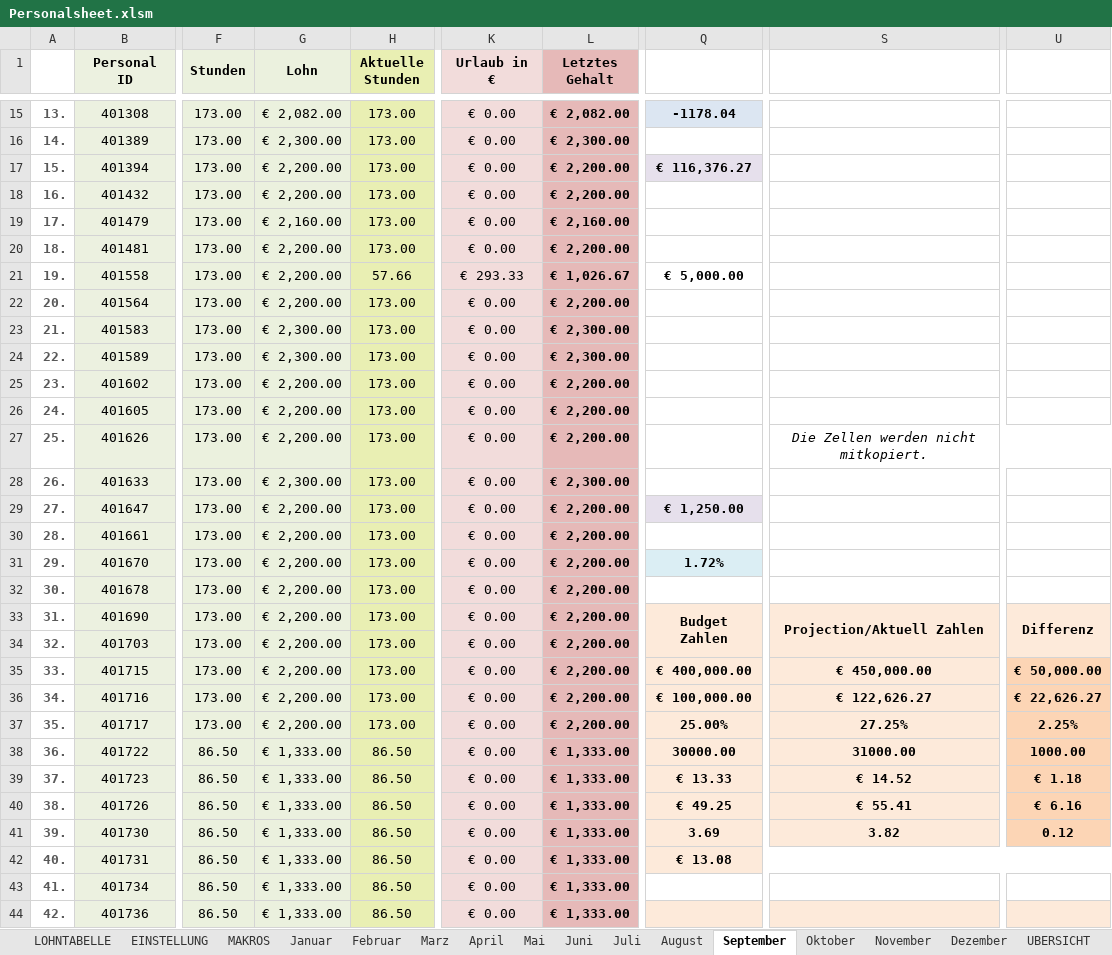
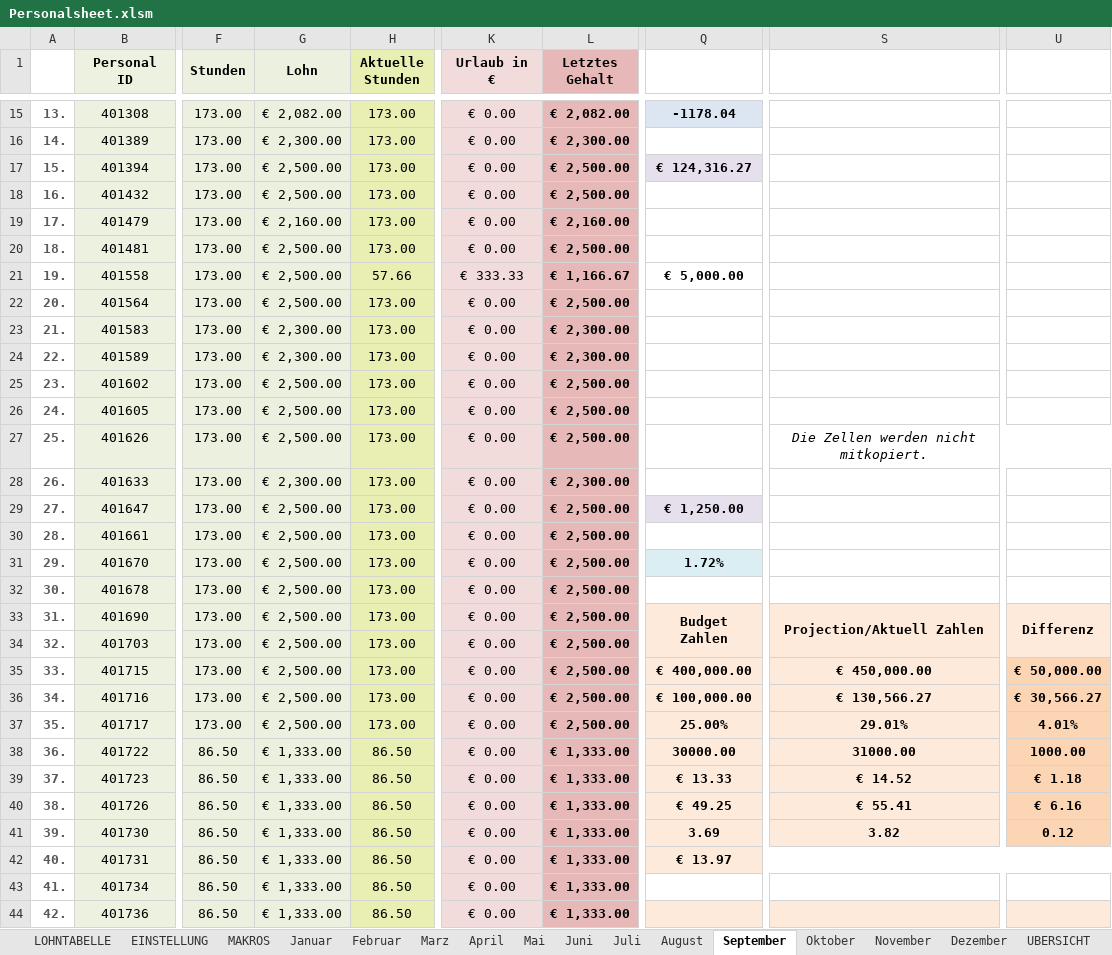
Before and after one commit to AdamNagyMcD/PERSONALSHEET_DEV, an Excel workbook: Personalsheet.xlsm, sheet September, drawn as a sheet; only a part is shown, gaps mark what is left out; values as stored, in another font and other column widths than the file's, no borders; charts and pictures not drawn; the diff covers the shown part only; the diff names each change by its address in the sheet, - before the commit and + after, or states it on an @@ line.

```diff
--- a/Personalsheet.xlsm (sheet September)
+++ b/Personalsheet.xlsm (sheet September)
-G17:G18 (Lohn): € 2,200.00
+G17:G18 (Lohn): € 2,500.00
-L17:L18 (Letztes Gehalt): € 2,200.00
+L17:L18 (Letztes Gehalt): € 2,500.00
-Q17: € 116,376.27
+Q17: € 124,316.27
-G20:G22 (Lohn): € 2,200.00
+G20:G22 (Lohn): € 2,500.00
-L20 (Letztes Gehalt): € 2,200.00
+L20 (Letztes Gehalt): € 2,500.00
-K21 (Urlaub in €): € 293.33
+K21 (Urlaub in €): € 333.33
-L21 (Letztes Gehalt): € 1,026.67
+L21 (Letztes Gehalt): € 1,166.67
-L22 (Letztes Gehalt): € 2,200.00
+L22 (Letztes Gehalt): € 2,500.00
-G25:G27 (Lohn): € 2,200.00
+G25:G27 (Lohn): € 2,500.00
-L25:L27 (Letztes Gehalt): € 2,200.00
+L25:L27 (Letztes Gehalt): € 2,500.00
-G29:G37 (Lohn): € 2,200.00
+G29:G37 (Lohn): € 2,500.00
-L29:L37 (Letztes Gehalt): € 2,200.00
+L29:L37 (Letztes Gehalt): € 2,500.00
-S36: € 122,626.27
+S36: € 130,566.27
-U36: € 22,626.27
+U36: € 30,566.27
-S37: 27.25%
+S37: 29.01%
-U37: 2.25%
+U37: 4.01%
-Q42: € 13.08
+Q42: € 13.97
```
Also changed, not shown: 21 edited cells elsewhere in this sheet, sheet Juni, sheet Mai, sheet November, sheet Oktober, sheet August, sheet Dezember, 4 more sheets, 4 other files.
